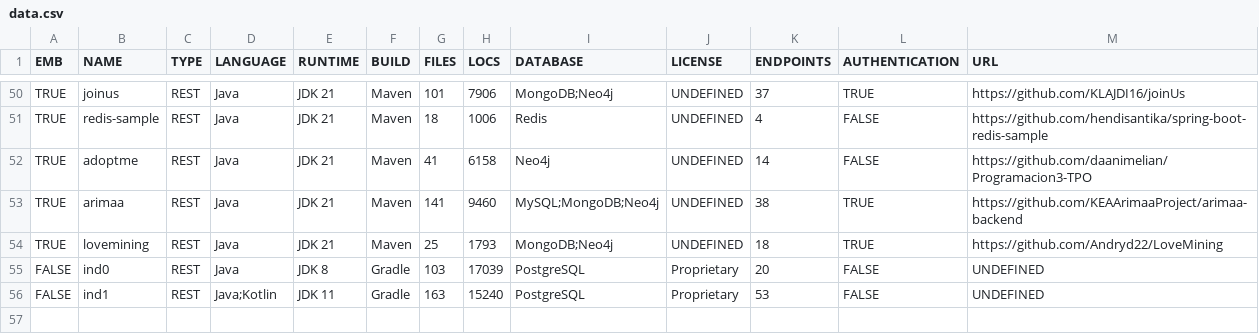
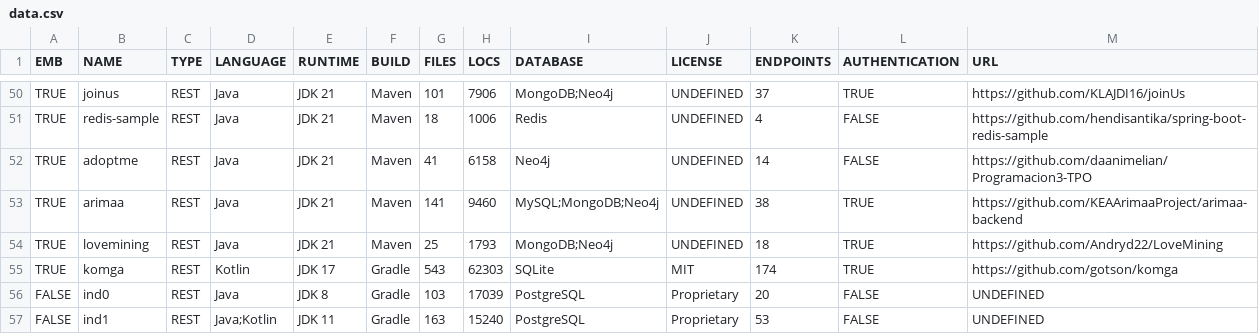
Before and after one commit to WebFuzzing/EMB, a CSV file: statistics/data.csv, drawn as a sheet; only a part is shown, gaps mark what is left out; the diff names each change by its address in the sheet, - before the commit and + after, or states it on an @@ line.

```diff
--- a/statistics/data.csv
+++ b/statistics/data.csv
+row 55: TRUE | komga | REST | Kotlin | JDK 17 | Gradle | 543 | 62303 | SQLite | MIT | 174 | TRUE | https://github.com/gotson/komga
```
Also changed, not shown: scripts/dockerize/data/sut.csv, 22 other files.
